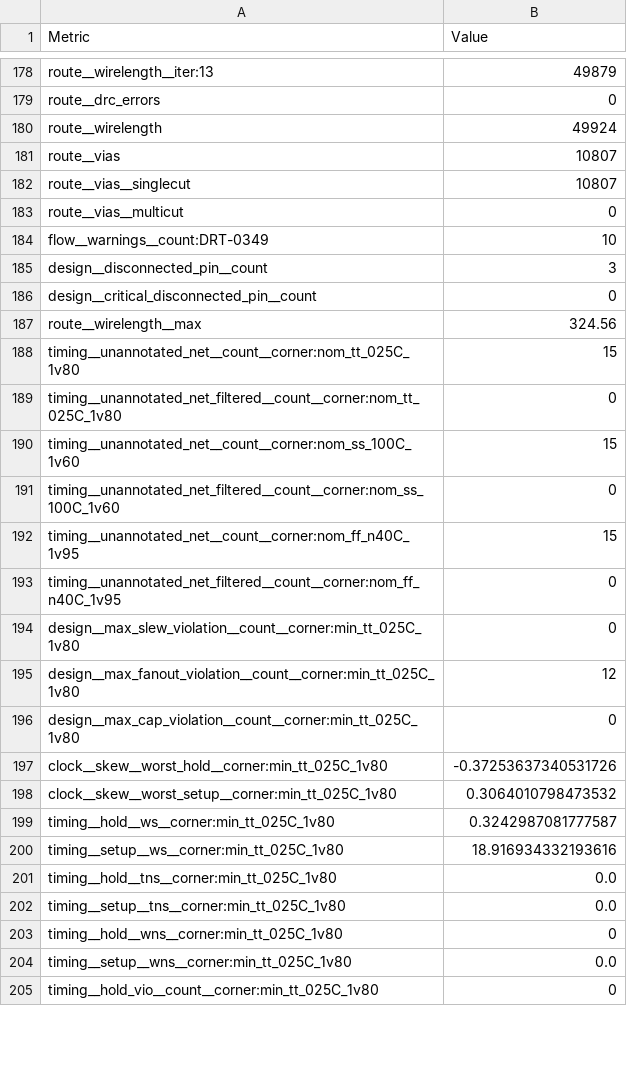
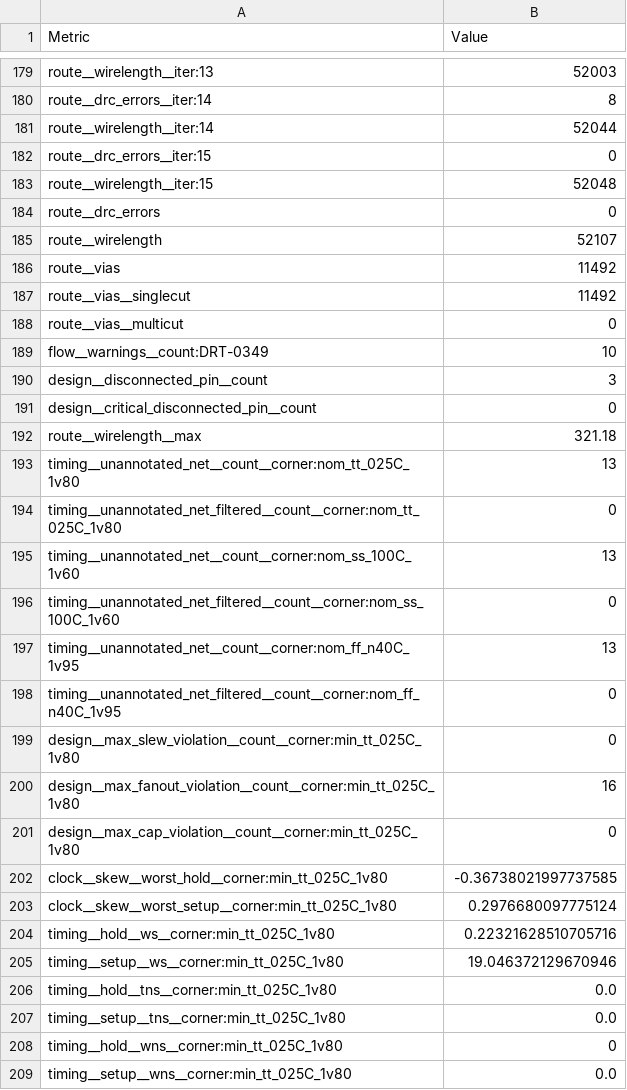
Before and after one commit to TinyTapeout/tinytapeout-sky-26d, a CSV file: projects/tt_um_mario_levels/stats/metrics.csv, drawn as a sheet; only a part is shown, gaps mark what is left out; the shorter side is filled out with more unchanged rows; addresses are those after the commit; the diff covers the shown part only; the diff names each change by its address in the sheet, - before the commit and + after, or states it on an @@ line.

```diff
--- a/projects/tt_um_mario_levels/stats/metrics.csv
+++ b/projects/tt_um_mario_levels/stats/metrics.csv
-B179 (Value): 49879
+B179 (Value): 52003
+row 180: route__drc_errors__iter:14 | 8
+row 181: route__wirelength__iter:14 | 52044
+row 182: route__drc_errors__iter:15 | 0
+row 183: route__wirelength__iter:15 | 52048
-B185 (Value): 49924
+B185 (Value): 52107
-B186:B187 (Value): 10807
+B186:B187 (Value): 11492
-B192 (Value): 324.56
+B192 (Value): 321.18
-B193 (Value): 15
+B193 (Value): 13
-B195 (Value): 15
+B195 (Value): 13
-B197 (Value): 15
+B197 (Value): 13
-B200 (Value): 12
+B200 (Value): 16
-B202 (Value): -0.37253637340531726
+B202 (Value): -0.36738021997737585
-B203 (Value): 0.3064010798473532
+B203 (Value): 0.2976680097775124
-B204 (Value): 0.3242987081777587
+B204 (Value): 0.22321628510705716
-B205 (Value): 18.916934332193616
+B205 (Value): 19.046372129670946
```
Also changed, not shown: 1 added row and 148 edited cells elsewhere in this file, 7 other files.
